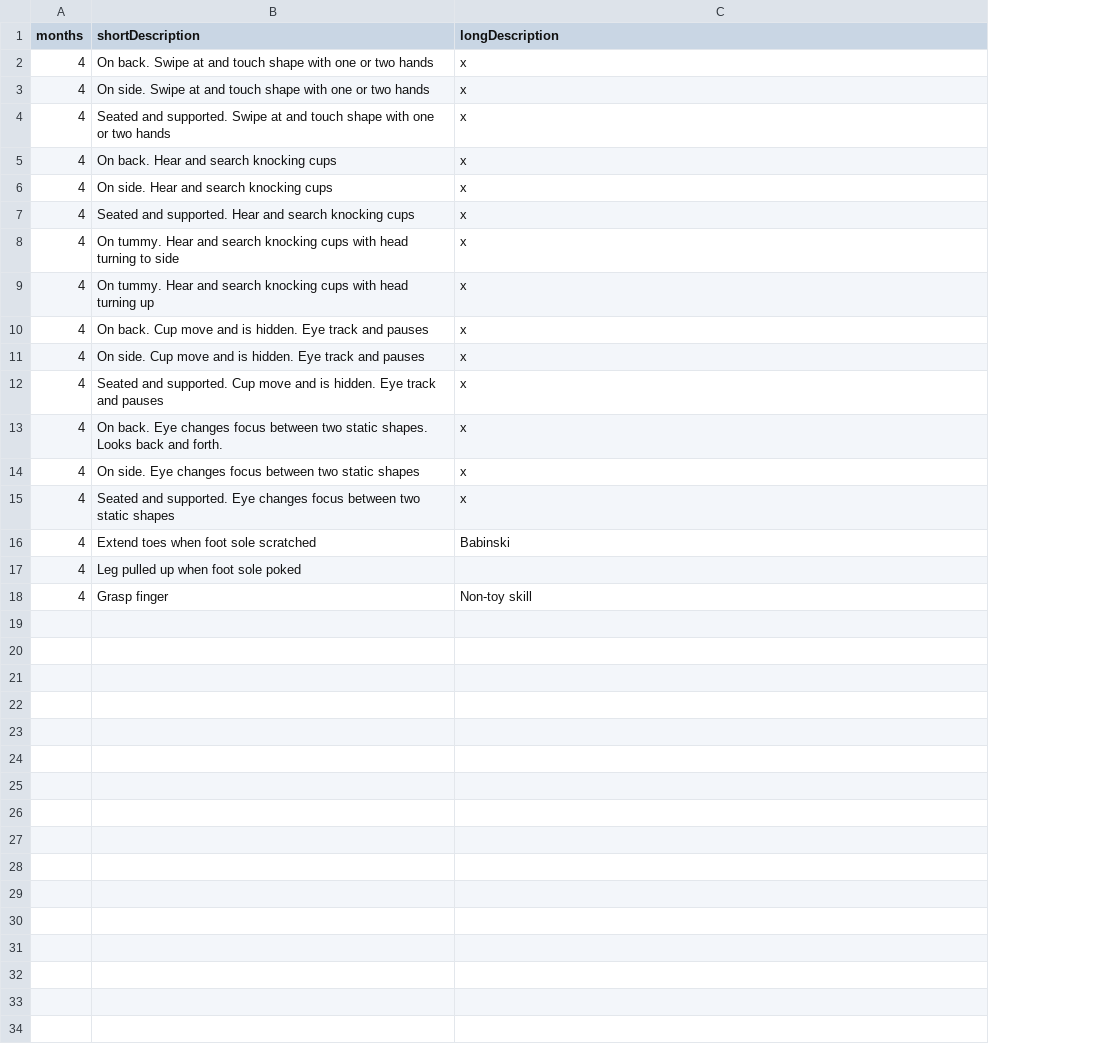
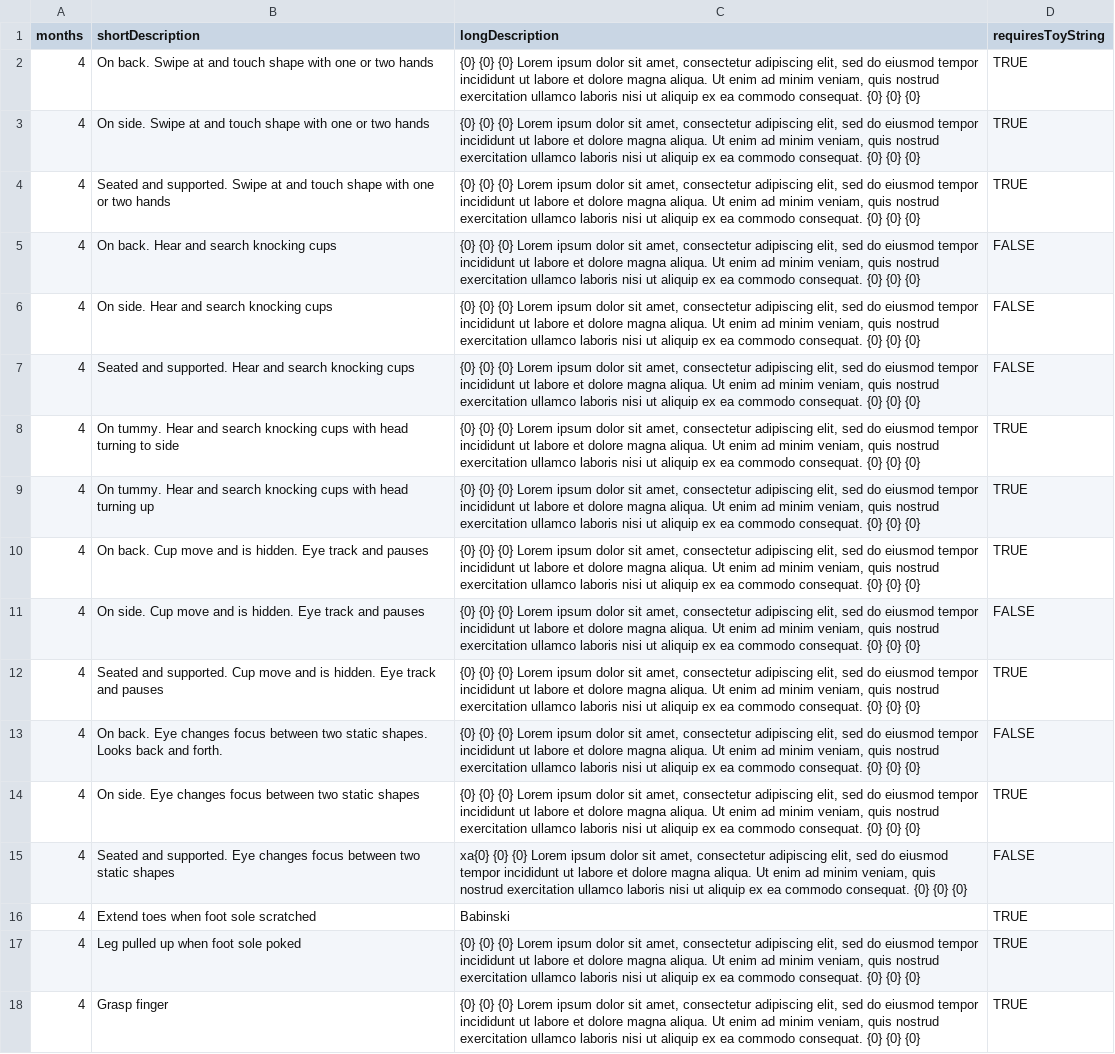
Before and after one commit to victorwu416/playbud, a CSV file: mongoimport-insert-skills/04months.csv, drawn as a sheet; the diff names each change by its address in the sheet, - before the commit and + after, or states it on an @@ line.

Commit message:
scripts for inserting skills

```diff
--- a/mongoimport-insert-skills/04months.csv
+++ b/mongoimport-insert-skills/04months.csv
+column D (requiresToyString), rows 2-18: TRUE | TRUE | TRUE | FALSE | FALSE | FALSE | TRUE | TRUE | TRUE | FALSE | TRUE | FALSE | TRUE | FALSE | TRUE | TRUE | TRUE
-C2:C14 (longDescription): x
+C2:C14 (longDescription): {0} {0} {0} Lorem ipsum dolor sit amet, consectetur adipiscing elit, sed do eiusmod tempor incididunt ut labore et dolore magna aliqua. Ut enim ad minim veniam, quis nostrud exercitation ullamco laboris nisi ut aliquip ex ea commodo consequat. {0} {0} {0}
-C15 (longDescription): x
+C15 (longDescription): xa{0} {0} {0} Lorem ipsum dolor sit amet, consectetur adipiscing elit, sed do eiusmod tempor incididunt ut labore et dolore magna aliqua. Ut enim ad minim veniam, quis nostrud exercitation ullamco laboris nisi ut aliquip ex ea commodo consequat. {0} {0} {0}
-C17 (longDescription): (empty)
+C17 (longDescription): {0} {0} {0} Lorem ipsum dolor sit amet, consectetur adipiscing elit, sed do eiusmod tempor incididunt ut labore et dolore magna aliqua. Ut enim ad minim veniam, quis nostrud exercitation ullamco laboris nisi ut aliquip ex ea commodo consequat. {0} {0} {0}
-C18 (longDescription): Non-toy skill
+C18 (longDescription): {0} {0} {0} Lorem ipsum dolor sit amet, consectetur adipiscing elit, sed do eiusmod tempor incididunt ut labore et dolore magna aliqua. Ut enim ad minim veniam, quis nostrud exercitation ullamco laboris nisi ut aliquip ex ea commodo consequat. {0} {0} {0}
```
Also changed, not shown: mongoimport-insert-skills/03months.csv, 1 other file.
